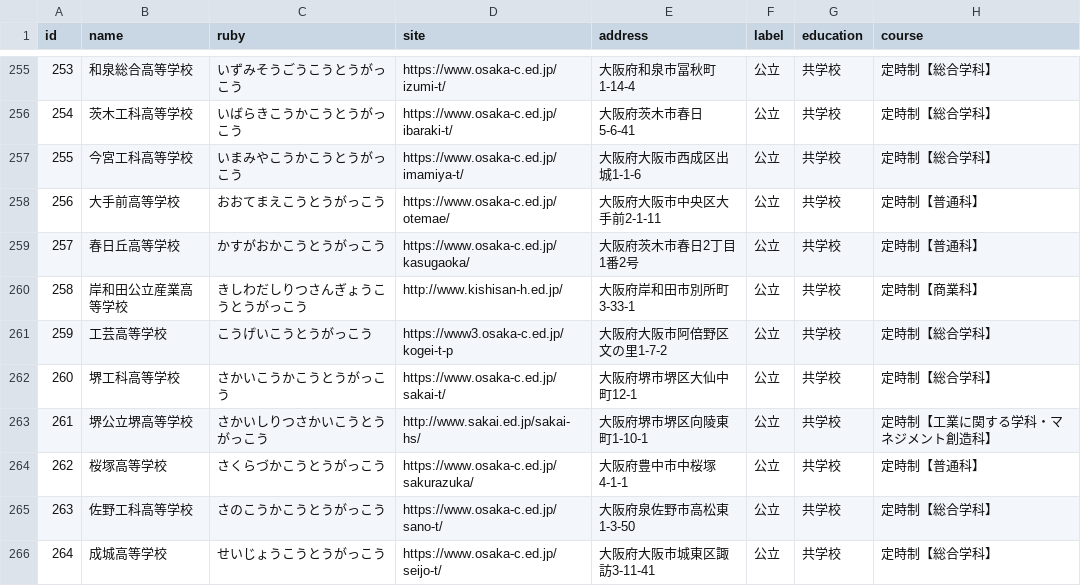
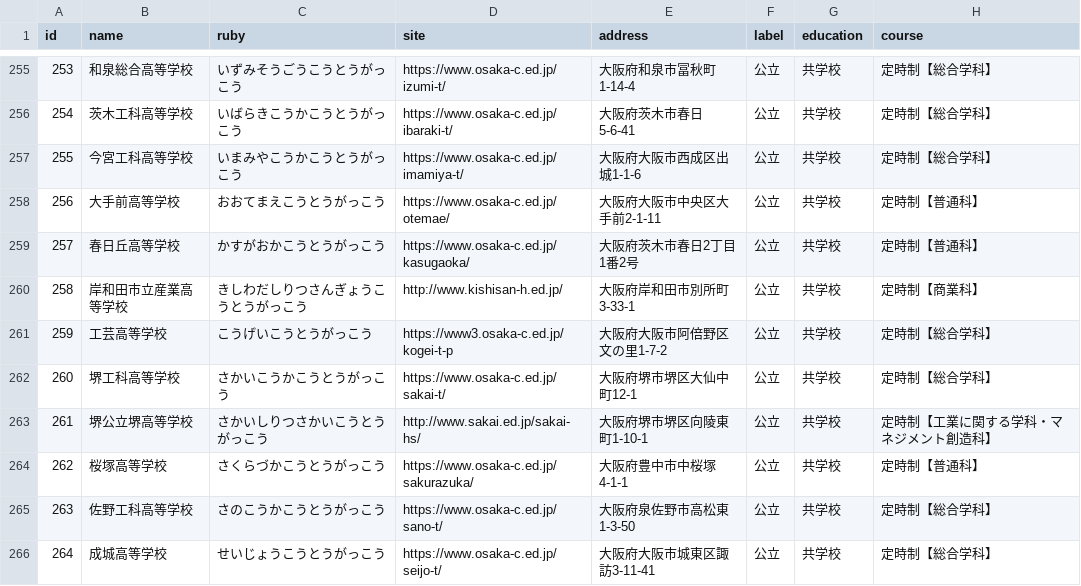
Before and after one commit to drthomas246/OsakaHightSchool, a CSV file: hightSchoolData.csv, drawn as a sheet; only a part is shown, gaps mark what is left out; the diff names each change by its address in the sheet, - before the commit and + after, or states it on an @@ line.

Commit message:
hightSchoolData.csvの誤記載を訂正

```diff
--- a/hightSchoolData.csv
+++ b/hightSchoolData.csv
-B260 (name): 岸和田公立産業高等学校
+B260 (name): 岸和田市立産業高等学校
```
Also changed, not shown: 3 other files.
